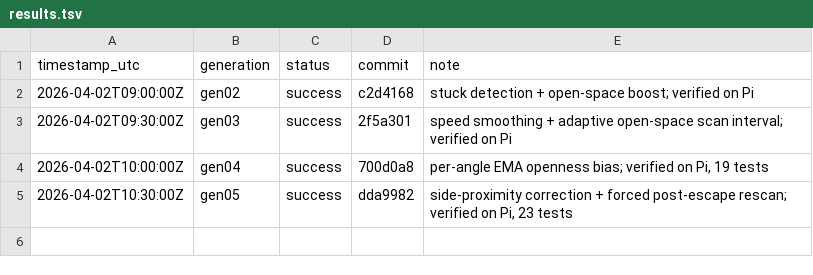
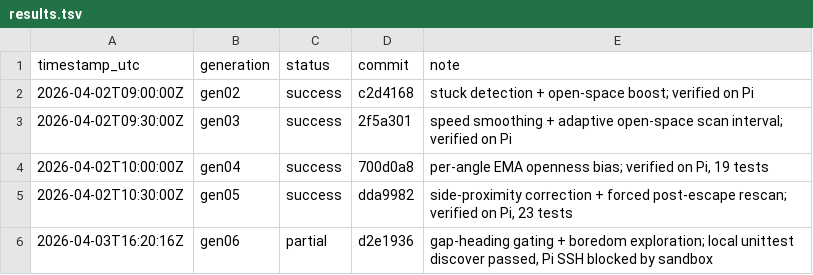
Before and after one commit to xueliang-zhong/trilobot-python, a TSV file: results.tsv, drawn as a sheet.

Commit message:
chore: record autonomous car run
Signed-off-by: Xueliang Zhong <xueliang.zhong@gmail.com>

```diff
--- a/results.tsv
+++ b/results.tsv
@@ -5 +5,2 @@ timestamp_utc	generation	status	commit	note
 2026-04-02T10:30:00Z	gen05	success	dda9982	side-proximity correction + forced post-escape rescan; verified on Pi, 23 tests
+2026-04-03T16:20:16Z	gen06	partial	d2e1936	gap-heading gating + boredom exploration; local unittest discover passed, Pi SSH blocked by sandbox
```
